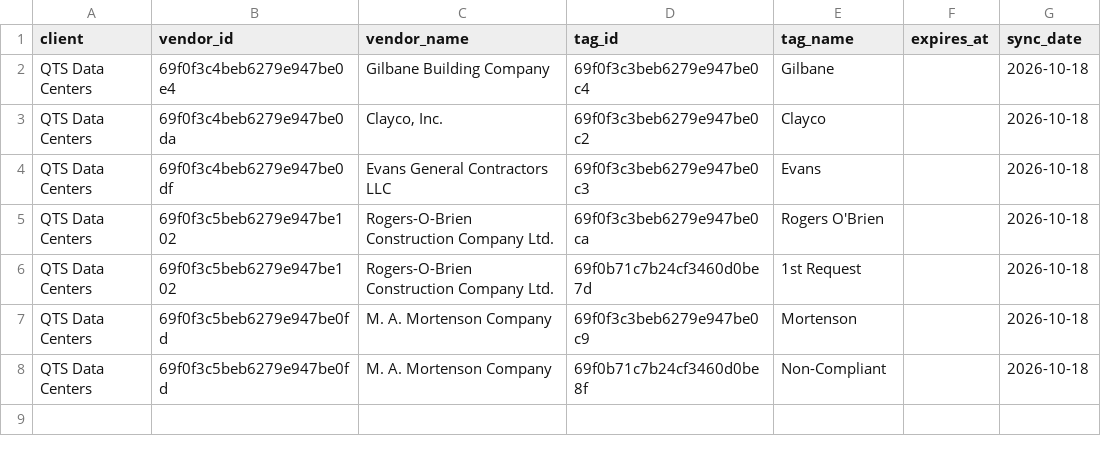
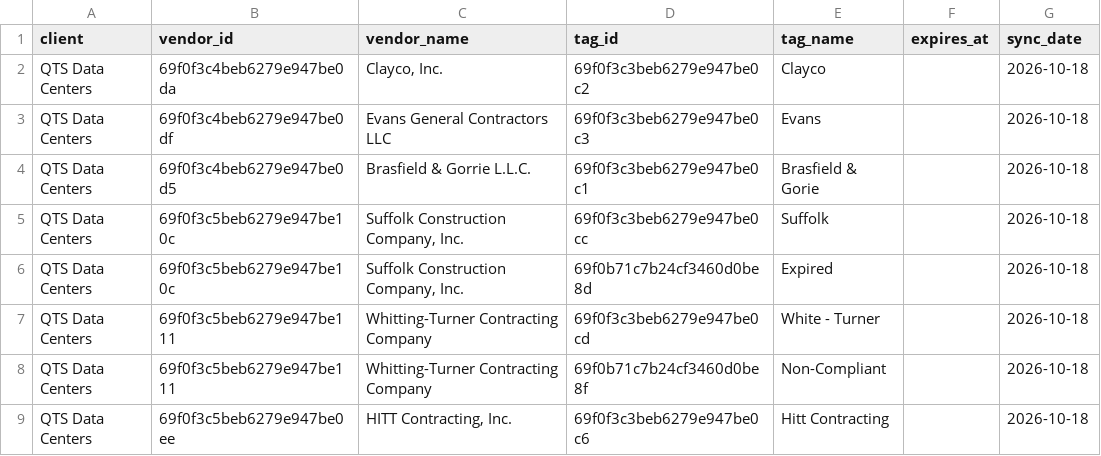
Before and after one commit to PhilipIrving/hubcertsecure, a CSV file: data/trustlayer/vendor_tags.csv, drawn as a sheet.

```diff
--- a/data/trustlayer/vendor_tags.csv
+++ b/data/trustlayer/vendor_tags.csv
@@ -1,8 +1,9 @@
 client,vendor_id,vendor_name,tag_id,tag_name,expires_at,sync_date
-QTS Data Centers,69f0f3c4beb6279e947be0e4,Gilbane Building Company,69f0f3c3beb6279e947be0c4,Gilbane,,2026-10-18
 QTS Data Centers,69f0f3c4beb6279e947be0da,"Clayco, Inc.",69f0f3c3beb6279e947be0c2,Clayco,,2026-10-18
 QTS Data Centers,69f0f3c4beb6279e947be0df,Evans General Contractors LLC,69f0f3c3beb6279e947be0c3,Evans,,2026-10-18
-QTS Data Centers,69f0f3c5beb6279e947be102,Rogers-O-Brien Construction Company Ltd.,69f0f3c3beb6279e947be0ca,Rogers O'Brien,,2026-10-18
-QTS Data Centers,69f0f3c5beb6279e947be102,Rogers-O-Brien Construction Company Ltd.,69f0b71c7b24cf3460d0be7d,1st Request,,2026-10-18
-QTS Data Centers,69f0f3c5beb6279e947be0fd,M. A. Mortenson Company,69f0f3c3beb6279e947be0c9,Mortenson,,2026-10-18
-QTS Data Centers,69f0f3c5beb6279e947be0fd,M. A. Mortenson Company,69f0b71c7b24cf3460d0be8f,Non-Compliant,,2026-10-18
+QTS Data Centers,69f0f3c4beb6279e947be0d5,Brasfield & Gorrie L.L.C.,69f0f3c3beb6279e947be0c1,Brasfield & Gorie,,2026-10-18
+QTS Data Centers,69f0f3c5beb6279e947be10c,"Suffolk Construction Company, Inc.",69f0f3c3beb6279e947be0cc,Suffolk,,2026-10-18
+QTS Data Centers,69f0f3c5beb6279e947be10c,"Suffolk Construction Company, Inc.",69f0b71c7b24cf3460d0be8d,Expired,,2026-10-18
+QTS Data Centers,69f0f3c5beb6279e947be111,Whitting-Turner Contracting Company,69f0f3c3beb6279e947be0cd,White - Turner,,2026-10-18
+QTS Data Centers,69f0f3c5beb6279e947be111,Whitting-Turner Contracting Company,69f0b71c7b24cf3460d0be8f,Non-Compliant,,2026-10-18
+QTS Data Centers,69f0f3c5beb6279e947be0ee,"HITT Contracting, Inc.",69f0f3c3beb6279e947be0c6,Hitt Contracting,,2026-10-18
```
Also changed, not shown: data/trustlayer/contacts.csv, data/trustlayer/documents.csv, 21 other files.
